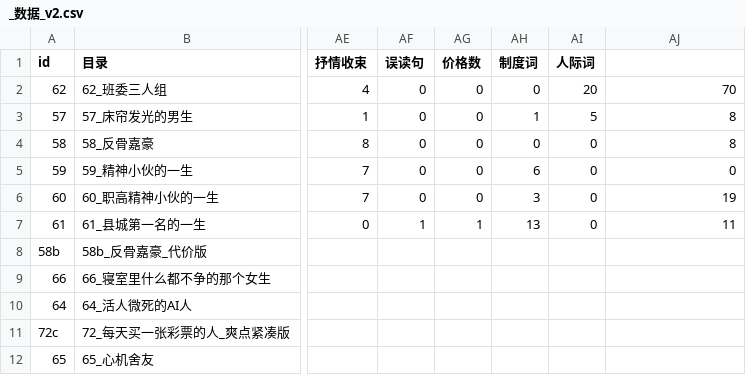
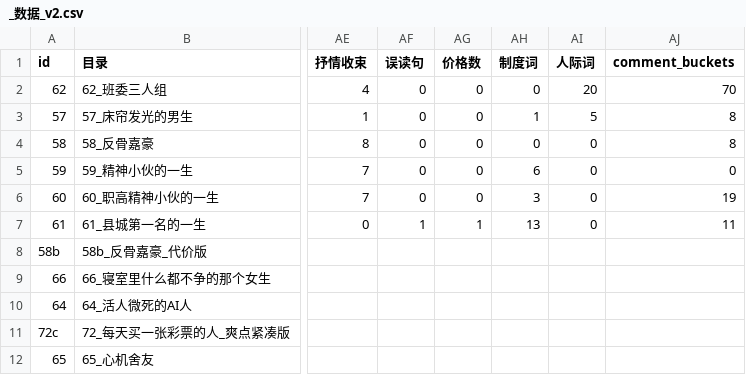
Before and after one commit to aavvcasdas/demo, a CSV file: 作品/_数据_v2.csv, drawn as a sheet; only a part is shown, gaps mark what is left out; the diff names each change by its address in the sheet, - before the commit and + after, or states it on an @@ line.

Commit message:
R9 深度会诊落地：口径制度化 + 精读Gate + 场面表 + 秒级图 + 三处原则 + 并排读自批判
- 认账：75 去打点自报 21.7/千字系手搓窄口径，对账尺实为 27.0（修前 34.8）——立 scripts/fuben_density.py 为唯一报数尺（口径印头部+语料锚点校准 13/01/05/06/04），75 设定与审核报告改实录、超线 2 点交耳朵终审不硬删
- 实录 0.4 精读 Gate：同型原文全文进上下文+5 行场面写法复述，缺行=没走流程（皮肤密度 1/8 根因：只让学生背考点没让读课文）
- 实录 2.9 场面表：五要素+关键场面≥12行逐拍（10% 是及格线非目标）+秒级节奏图条款；fuben-review 输入对新稿 BLOCK 级要求（旧稿豁免）
- 实录 3.3 字数教义带回 2,800–3,600；闸 2200 暂不动，终值等 D0 duration_sec（75 秒级图实测 8.9 分钟@4.8字/秒，3 分钟假设差 2–3 倍）
- 实录 3.6 数字三处原则+报数口径纪律；4.2 追加⑨并排读⑩听感
- scripts/fuben_shotmap.py 上线（位置%→第几秒）；check_fuben_texture.py 加动作流 advisory——实测反证：动作流计数不辨别时间膨胀（75=12.9 绿但仍是台脚步），texture 永久 advisory 升不了闸，如实记录
- fuben-review：Phase 5 并排读自批判、皮肤密度/听感两行 rubric、输入加严
- AGENTS.md 发布前置 +密度口径 +TTS 一票制 +精读/场面表存在性
- 数据 v2 表 +comment_buckets 列（A5 画面vs数字票=刻画成功率）
- 还款记录 R9 表：9 条，7 还 1 半 1 待人工（D0）
Co-Authored-By: Arena Agent <agent@arena.local>

Co-authored-by: arena-agent <297053741+arena-agent@users.noreply.github.com>

```diff
--- a/作品/_数据_v2.csv
+++ b/作品/_数据_v2.csv
-AJ1: (empty)
+AJ1: comment_buckets
```
Also changed, not shown: 11 other files.
